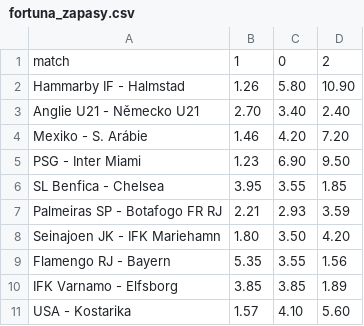
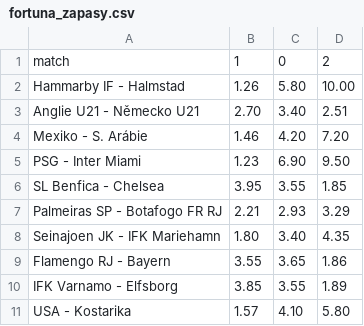
Before and after one commit to DavidPy541/AI_agents_kurs, a CSV file: fortuna_zapasy.csv, drawn as a sheet.

```diff
--- a/fortuna_zapasy.csv
+++ b/fortuna_zapasy.csv
@@ -1,4 +1,4 @@
 match,1,0,2
-Hammarby IF - Halmstad,1.26,5.80,10.90
-Anglie U21 - Německo U21,2.70,3.40,2.40
+Hammarby IF - Halmstad,1.26,5.80,10.00
+Anglie U21 - Německo U21,2.70,3.40,2.51
 Mexiko - S. Arábie,1.46,4.20,7.20
@@ -6,6 +6,6 @@ PSG - Inter Miami,1.23,6.90,9.50
 SL Benfica - Chelsea,3.95,3.55,1.85
-Palmeiras SP - Botafogo FR RJ,2.21,2.93,3.59
-Seinajoen JK - IFK Mariehamn,1.80,3.50,4.20
-Flamengo RJ - Bayern,5.35,3.55,1.56
-IFK Varnamo - Elfsborg,3.85,3.85,1.89
-USA - Kostarika,1.57,4.10,5.60
+Palmeiras SP - Botafogo FR RJ,2.21,2.93,3.29
+Seinajoen JK - IFK Mariehamn,1.80,3.40,4.35
+Flamengo RJ - Bayern,3.55,3.65,1.86
+IFK Varnamo - Elfsborg,3.85,3.55,1.89
+USA - Kostarika,1.57,4.10,5.80
```
Also changed, not shown: kurzy_fortuna_vs_tipsport.csv, tipsport_zapasy.csv, 2 other files.
